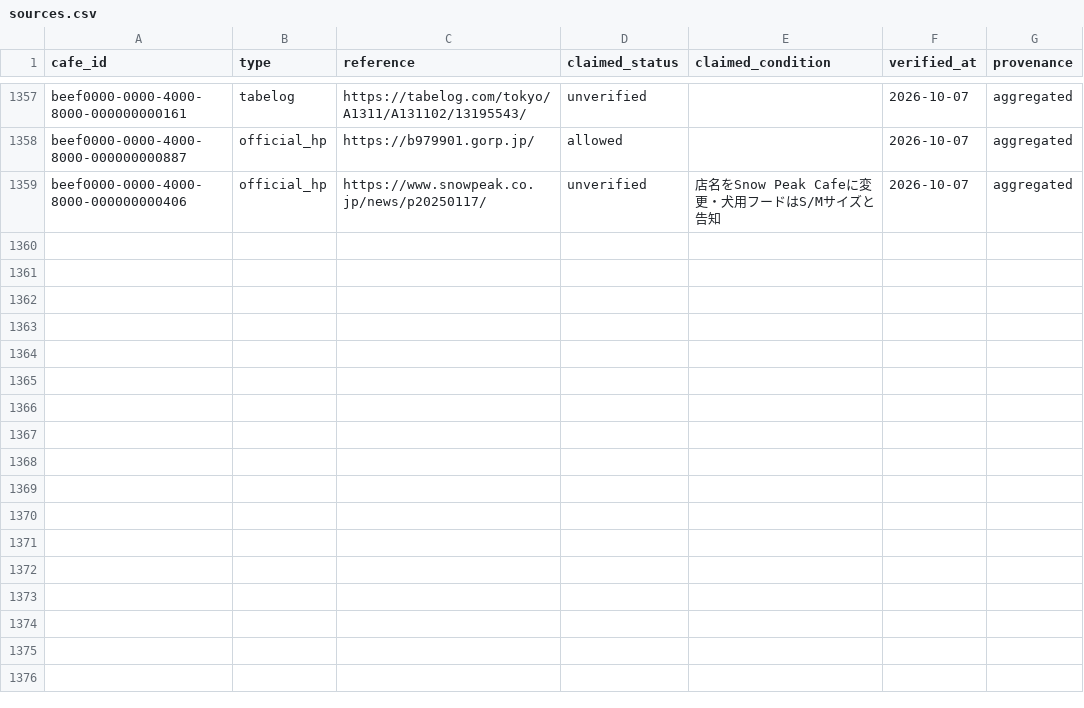
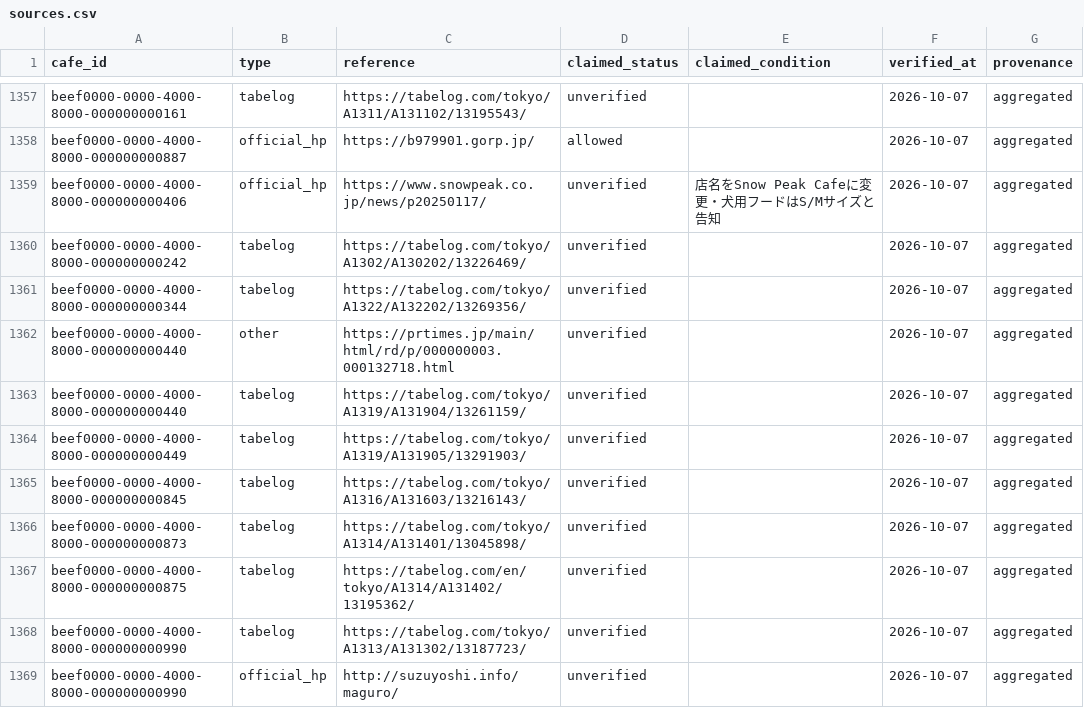
Before and after one commit to changch223/puppy-with-cafe, a CSV file: data/master/sources.csv, drawn as a sheet; only a part is shown, gaps mark what is left out.

```diff
--- a/data/master/sources.csv
+++ b/data/master/sources.csv
@@ -1359 +1359,11 @@ beef0000-0000-4000-8000-000000000887,official_hp,https://b979901.gorp.jp/,allowe
 beef0000-0000-4000-8000-000000000406,official_hp,https://www.snowpeak.co.jp/news/p20250117/,unverified,店名をSnow Peak Cafeに変更・犬用フードはS/Mサイズと告知,2026-10-07,aggregated
+beef0000-0000-4000-8000-000000000242,tabelog,https://tabelog.com/tokyo/A1302/A130202/13226469/,unverified,,2026-10-07,aggregated
+beef0000-0000-4000-8000-000000000344,tabelog,https://tabelog.com/tokyo/A1322/A132202/13269356/,unverified,,2026-10-07,aggregated
+beef0000-0000-4000-8000-000000000440,other,https://prtimes.jp/main/html/rd/p/000000003.000132718.html,unverified,,2026-10-07,aggregated
+beef0000-0000-4000-8000-000000000440,tabelog,https://tabelog.com/tokyo/A1319/A131904/13261159/,unverified,,2026-10-07,aggregated
+beef0000-0000-4000-8000-000000000449,tabelog,https://tabelog.com/tokyo/A1319/A131905/13291903/,unverified,,2026-10-07,aggregated
+beef0000-0000-4000-8000-000000000845,tabelog,https://tabelog.com/tokyo/A1316/A131603/13216143/,unverified,,2026-10-07,aggregated
+beef0000-0000-4000-8000-000000000873,tabelog,https://tabelog.com/tokyo/A1314/A131401/13045898/,unverified,,2026-10-07,aggregated
+beef0000-0000-4000-8000-000000000875,tabelog,https://tabelog.com/en/tokyo/A1314/A131402/13195362/,unverified,,2026-10-07,aggregated
+beef0000-0000-4000-8000-000000000990,tabelog,https://tabelog.com/tokyo/A1313/A131302/13187723/,unverified,,2026-10-07,aggregated
+beef0000-0000-4000-8000-000000000990,official_hp,http://suzuyoshi.info/maguro/,unverified,,2026-10-07,aggregated
```
Also changed, not shown: 4 other files.
